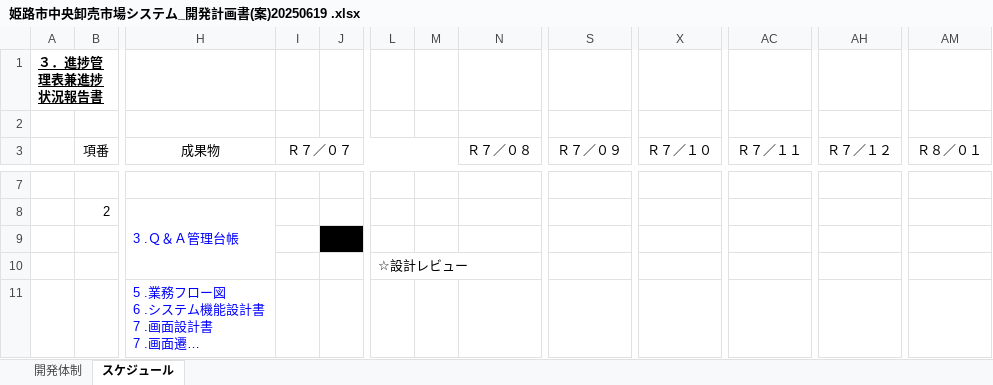
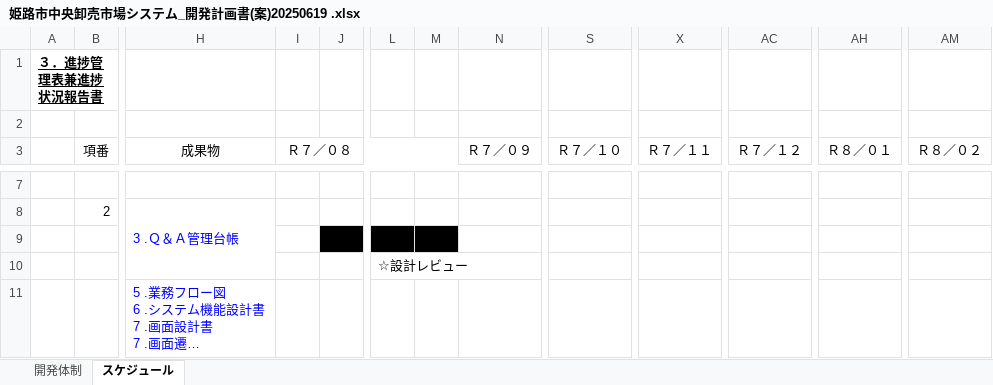
Before and after one commit to SiHimeji/Git001, an Excel workbook: 市場_2025改修/姫路市中央卸売市場システム_開発計画書(案)20250619 .xlsx, sheet スケジュール, drawn as a sheet; only a part is shown, gaps mark what is left out; long unchanged cells end in …; values as stored, in another font and other column widths than the file's, no borders; the diff covers the shown part only; the diff names each change by its address in the sheet, - before the commit and + after, or states it on an @@ line.

```diff
--- a/市場_2025改修/姫路市中央卸売市場システム_開発計画書(案)20250619 .xlsx (sheet スケジュール)
+++ b/市場_2025改修/姫路市中央卸売市場システム_開発計画書(案)20250619 .xlsx (sheet スケジュール)
-I3: Ｒ７／０７
+I3: Ｒ７／０８
-N3: Ｒ７／０８
+N3: Ｒ７／０９
-S3: Ｒ７／０９
+S3: Ｒ７／１０
-X3: Ｒ７／１０
+X3: Ｒ７／１１
-AC3: Ｒ７／１１
+AC3: Ｒ７／１２
-AH3: Ｒ７／１２
+AH3: Ｒ８／０１
-AM3: Ｒ８／０１
+AM3: Ｒ８／０２
-L9:M9 fill: none
+L9:M9 fill: #000000
```
Also changed, not shown: 1 added row, 1 removed row, 3 edited cells and cell formats elsewhere in this sheet, 市場_2025改修/姫路市中央卸売市場システム_202507スケジュール.xlsm, 7 other files.
